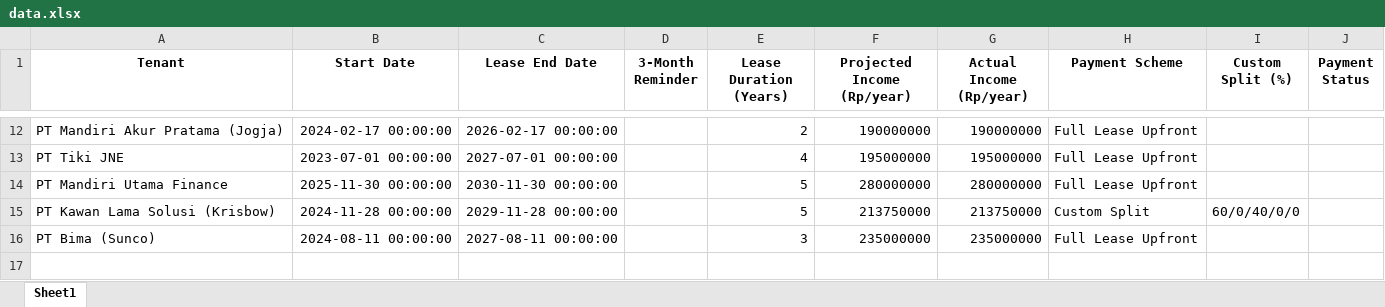
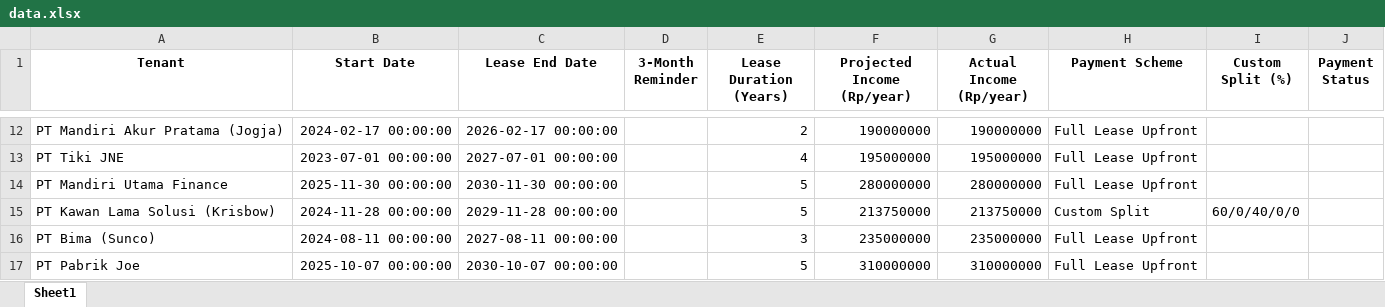
Before and after one commit to bryantimothy7/rental-dashboard, an Excel workbook: data.xlsx, sheet Sheet1, drawn as a sheet; only a part is shown, gaps mark what is left out; values as stored, in another font and other column widths than the file's, no borders; the diff names each change by its address in the sheet, - before the commit and + after, or states it on an @@ line.

Commit message:
Update data from Streamlit app

```diff
--- a/data.xlsx (sheet Sheet1)
+++ b/data.xlsx (sheet Sheet1)
+row 17: PT Pabrik Joe | 2025-10-07 00:00:00 | 2030-10-07 00:00:00 |  | 5 | 310000000 | 310000000 | Full Lease Upfront
```
